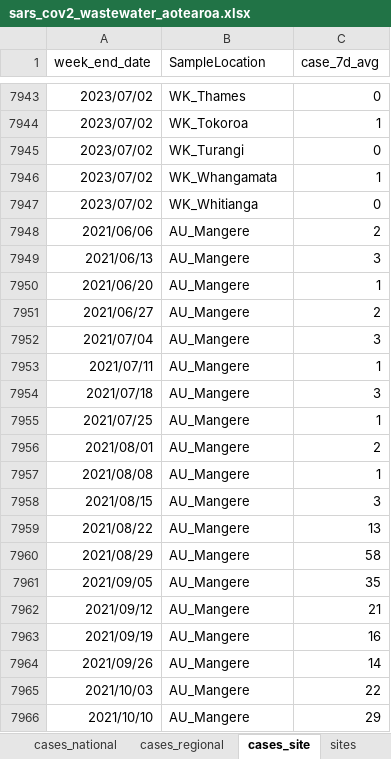
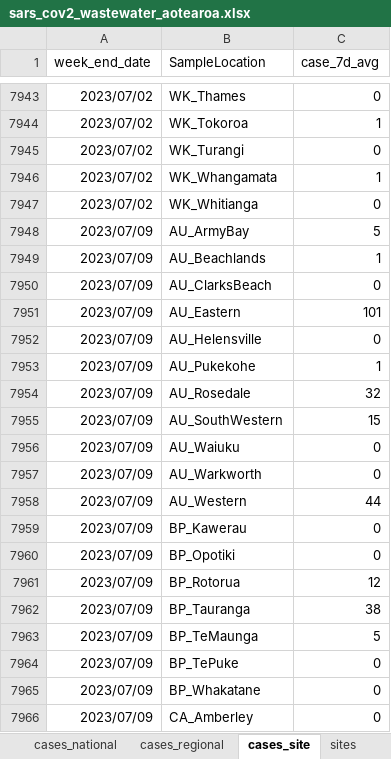
Before and after one commit to ESR-NZ/covid_in_wastewater, an Excel workbook: data/sars_cov2_wastewater_aotearoa.xlsx, sheet cases_site, drawn as a sheet; only a part is shown, gaps mark what is left out; the shorter side is filled out with more unchanged rows; values as stored, in another font and other column widths than the file's, no borders; table styles not drawn; the diff covers the shown part only; the diff names each change by its address in the sheet, - before the commit and + after, or states it on an @@ line.

```diff
--- a/data/sars_cov2_wastewater_aotearoa.xlsx (sheet cases_site)
+++ b/data/sars_cov2_wastewater_aotearoa.xlsx (sheet cases_site)
+row 7948: 2023/07/09 | AU_ArmyBay | 5
+row 7949: 2023/07/09 | AU_Beachlands | 1
+row 7950: 2023/07/09 | AU_ClarksBeach | 0
+row 7951: 2023/07/09 | AU_Eastern | 101
+row 7952: 2023/07/09 | AU_Helensville | 0
+row 7953: 2023/07/09 | AU_Pukekohe | 1
+row 7954: 2023/07/09 | AU_Rosedale | 32
+row 7955: 2023/07/09 | AU_SouthWestern | 15
+row 7956: 2023/07/09 | AU_Waiuku | 0
+row 7957: 2023/07/09 | AU_Warkworth | 0
+row 7958: 2023/07/09 | AU_Western | 44
+row 7959: 2023/07/09 | BP_Kawerau | 0
+row 7960: 2023/07/09 | BP_Opotiki | 0
+row 7961: 2023/07/09 | BP_Rotorua | 12
+row 7962: 2023/07/09 | BP_Tauranga | 38
+row 7963: 2023/07/09 | BP_TeMaunga | 5
+row 7964: 2023/07/09 | BP_TePuke | 0
+row 7965: 2023/07/09 | BP_Whakatane | 0
+row 7966: 2023/07/09 | CA_Amberley | 0
```
Also changed, not shown: 61 added rows elsewhere in this sheet, sheet ww_data_all, sheet ww_site, sheet variants_last_two_weeks, sheet ww_regional, sheet cases_regional, sheet ww_national, 1 more sheet, 8 other files.
